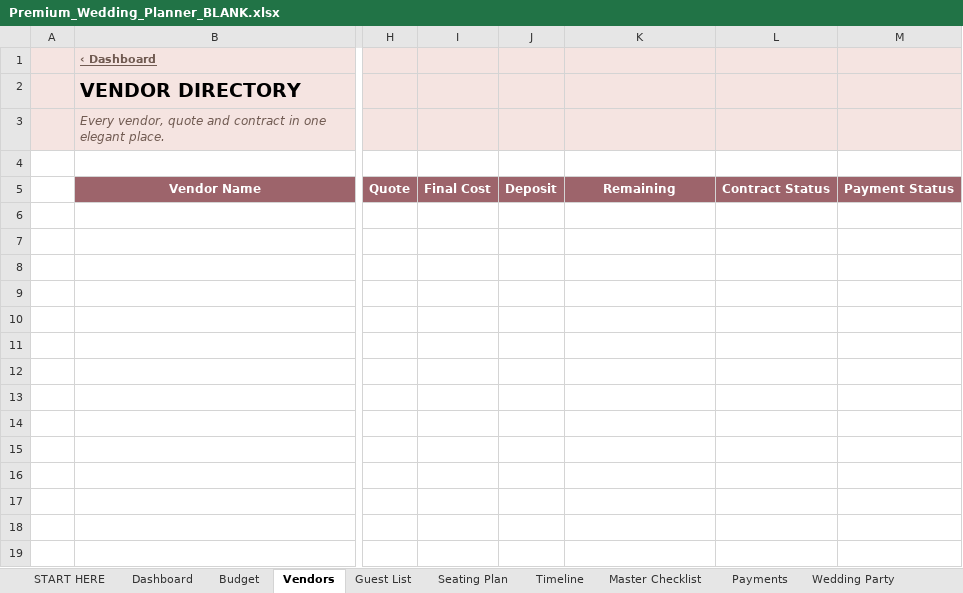
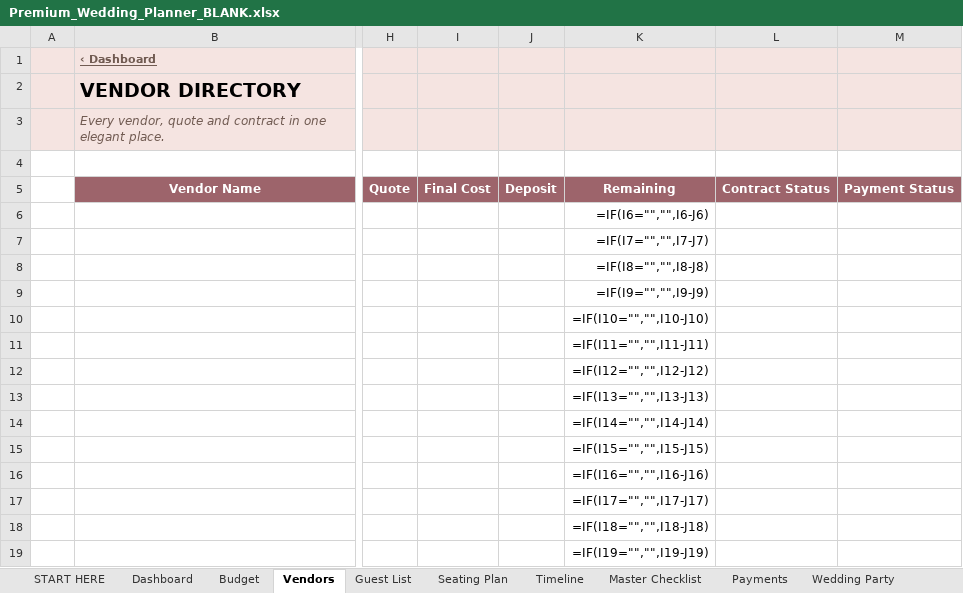
Before and after one commit to abcsports812-cyber/premium-wedding-planner-excel, an Excel workbook: dist/Premium_Wedding_Planner_BLANK.xlsx, sheet Vendors, drawn as a sheet; only a part is shown, gaps mark what is left out; values as stored, in another font and other column widths than the file's, no borders; formulas without a stored value are shown as written; charts and pictures and conditional formats and table styles not drawn; the diff covers the shown part only; the diff names each change by its address in the sheet, - before the commit and + after, or states it on an @@ line.

```diff
--- a/dist/Premium_Wedding_Planner_BLANK.xlsx (sheet Vendors)
+++ b/dist/Premium_Wedding_Planner_BLANK.xlsx (sheet Vendors)
-K6: (empty)
+K6: =IF(I6="","",I6-J6)
-K7: (empty)
+K7: =IF(I7="","",I7-J7)
-K8: (empty)
+K8: =IF(I8="","",I8-J8)
-K9: (empty)
+K9: =IF(I9="","",I9-J9)
-K10: (empty)
+K10: =IF(I10="","",I10-J10)
-K11: (empty)
+K11: =IF(I11="","",I11-J11)
-K12: (empty)
+K12: =IF(I12="","",I12-J12)
-K13: (empty)
+K13: =IF(I13="","",I13-J13)
-K14: (empty)
+K14: =IF(I14="","",I14-J14)
-K15: (empty)
+K15: =IF(I15="","",I15-J15)
-K16: (empty)
+K16: =IF(I16="","",I16-J16)
-K17: (empty)
+K17: =IF(I17="","",I17-J17)
-K18: (empty)
+K18: =IF(I18="","",I18-J18)
-K19: (empty)
+K19: =IF(I19="","",I19-J19)
```
Also changed, not shown: 1 added row, 1 removed row, 12 edited cells and cell formats elsewhere in this sheet, sheet Calendar, sheet Seating Plan, sheet Budget, sheet Payments, sheet Dashboard, sheet Honeymoon Budget, 4 more sheets, charts or pictures, dist/Premium_Wedding_Planner_DEMO.xlsx, 5 other files.
